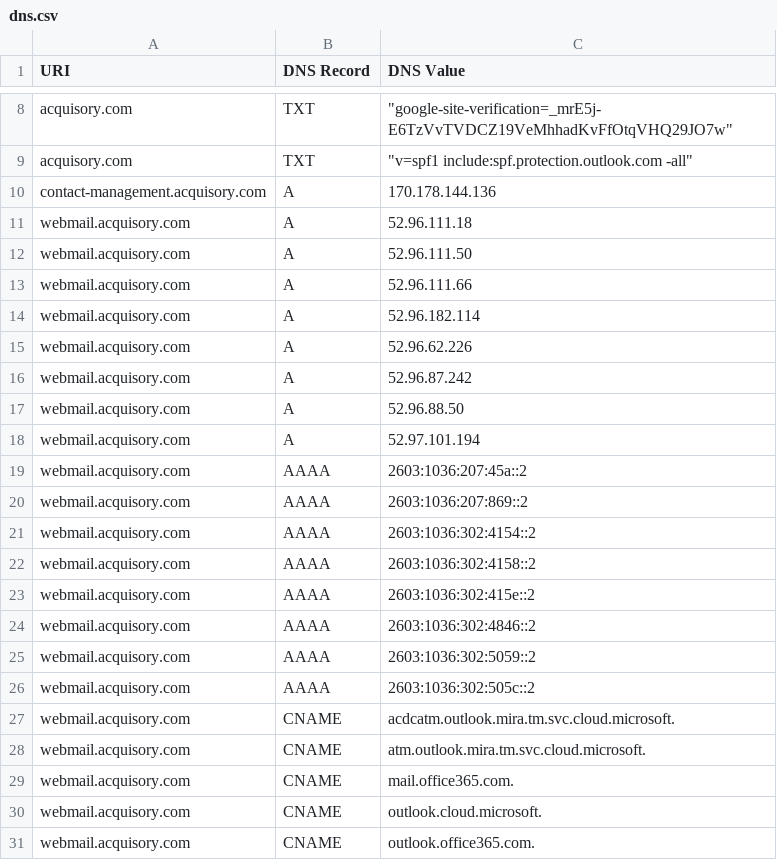
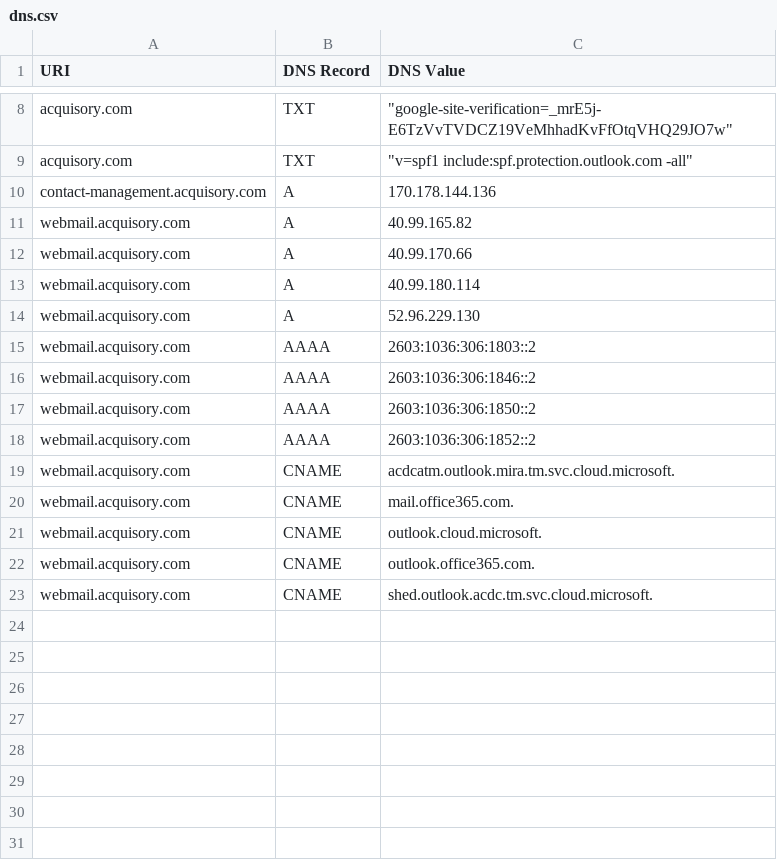
Before and after one commit to ayushmanchhabra/hacking, a CSV file: tools/bugbounty/targets/acquisory.com/dns.csv, drawn as a sheet; only a part is shown, gaps mark what is left out.

```diff
--- a/tools/bugbounty/targets/acquisory.com/dns.csv
+++ b/tools/bugbounty/targets/acquisory.com/dns.csv
@@ -10,20 +10,11 @@ acquisory.com,TXT,"""v=spf1 include:spf.protection.outlook.com -all"""
 contact-management.acquisory.com,A,"170.178.144.136"
-webmail.acquisory.com,A,"52.96.111.18"
-webmail.acquisory.com,A,"52.96.111.50"
-webmail.acquisory.com,A,"52.96.111.66"
-webmail.acquisory.com,A,"52.96.182.114"
-webmail.acquisory.com,A,"52.96.62.226"
-webmail.acquisory.com,A,"52.96.87.242"
-webmail.acquisory.com,A,"52.96.88.50"
-webmail.acquisory.com,A,"52.97.101.194"
-webmail.acquisory.com,AAAA,"2603:1036:207:45a::2"
-webmail.acquisory.com,AAAA,"2603:1036:207:869::2"
-webmail.acquisory.com,AAAA,"2603:1036:302:4154::2"
-webmail.acquisory.com,AAAA,"2603:1036:302:4158::2"
-webmail.acquisory.com,AAAA,"2603:1036:302:415e::2"
-webmail.acquisory.com,AAAA,"2603:1036:302:4846::2"
-webmail.acquisory.com,AAAA,"2603:1036:302:5059::2"
-webmail.acquisory.com,AAAA,"2603:1036:302:505c::2"
+webmail.acquisory.com,A,"40.99.165.82"
+webmail.acquisory.com,A,"40.99.170.66"
+webmail.acquisory.com,A,"40.99.180.114"
+webmail.acquisory.com,A,"52.96.229.130"
+webmail.acquisory.com,AAAA,"2603:1036:306:1803::2"
+webmail.acquisory.com,AAAA,"2603:1036:306:1846::2"
+webmail.acquisory.com,AAAA,"2603:1036:306:1850::2"
+webmail.acquisory.com,AAAA,"2603:1036:306:1852::2"
 webmail.acquisory.com,CNAME,"acdcatm.outlook.mira.tm.svc.cloud.microsoft."
-webmail.acquisory.com,CNAME,"atm.outlook.mira.tm.svc.cloud.microsoft."
 webmail.acquisory.com,CNAME,"mail.office365.com."
@@ -31 +22,2 @@ webmail.acquisory.com,CNAME,"outlook.cloud.microsoft."
 webmail.acquisory.com,CNAME,"outlook.office365.com."
+webmail.acquisory.com,CNAME,"shed.outlook.acdc.tm.svc.cloud.microsoft."
```
Also changed, not shown: tools/bugbounty/targets/acquisory.com/ipdr.csv, tools/bugbounty/targets/acquisory.com/port.csv, 10 other files.
